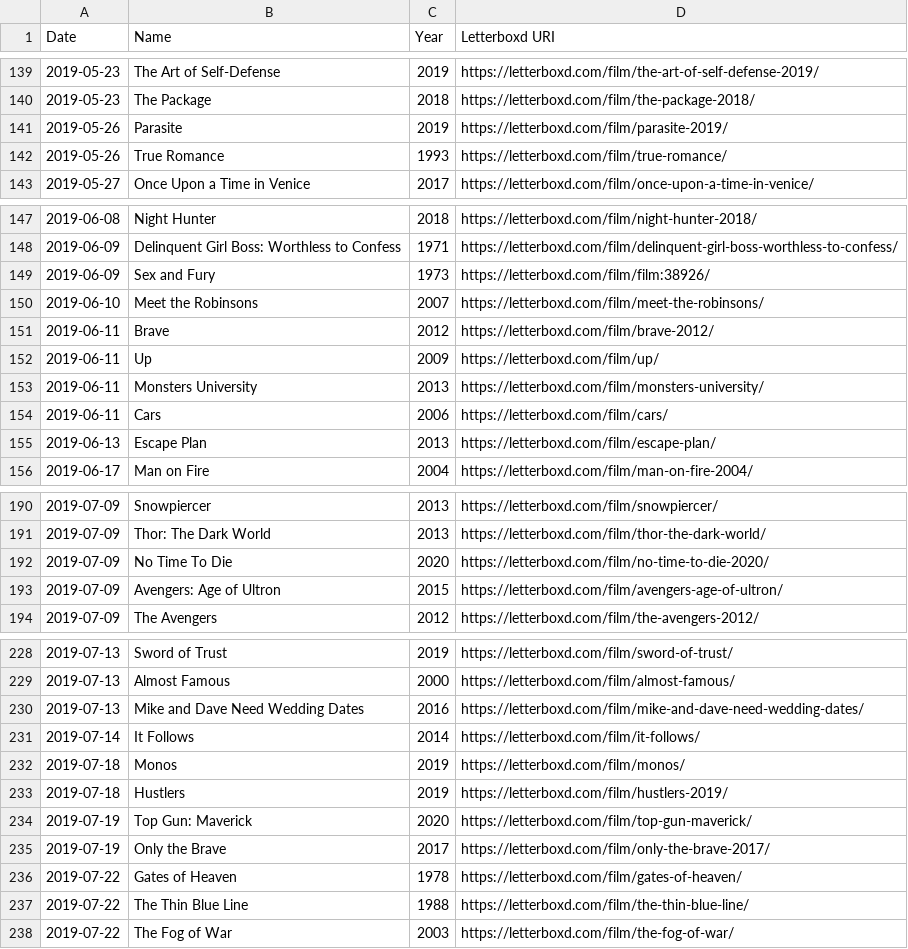
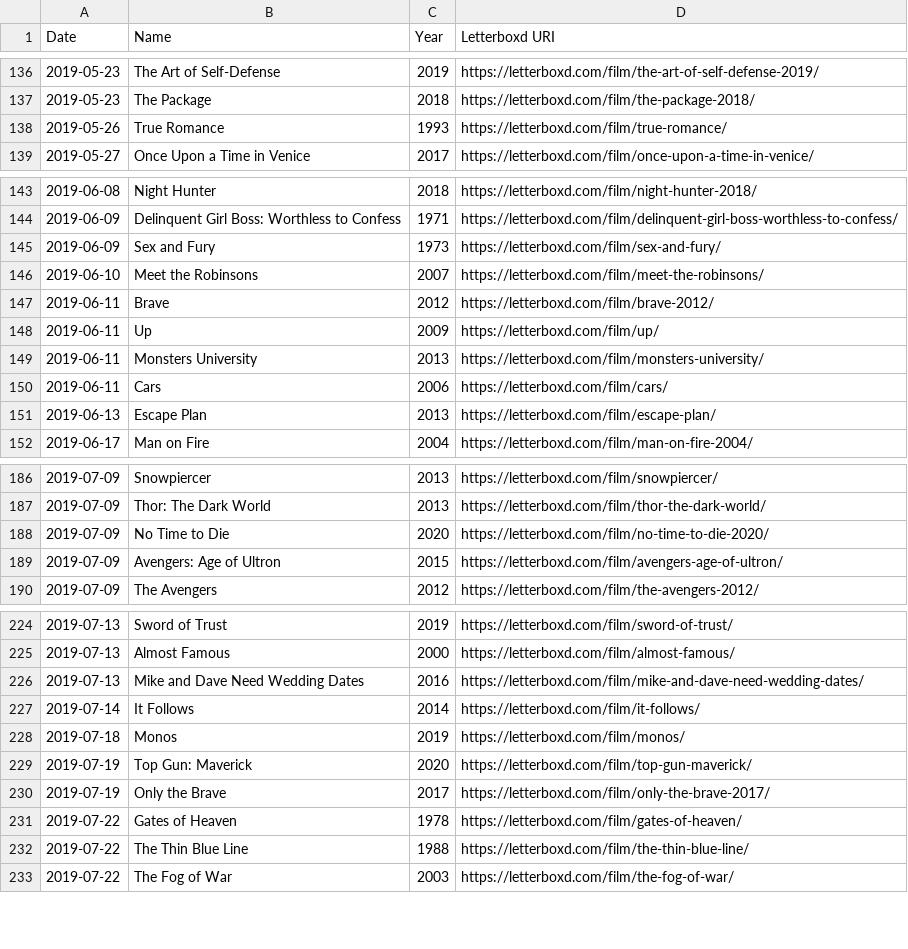
Before and after one commit to forrestdiamond/letterboxd, a CSV file: data/watchlist.csv, drawn as a sheet; only a part is shown, gaps mark what is left out; the diff covers the shown part only.

```diff
--- a/data/watchlist.csv
+++ b/data/watchlist.csv
@@ -140,3 +137,2 @@ Date,Name,Year,Letterboxd URI
 2019-05-23,The Package,2018,https://letterboxd.com/film/the-package-2018/
-2019-05-26,Parasite,2019,https://letterboxd.com/film/parasite-2019/
 2019-05-26,True Romance,1993,https://letterboxd.com/film/true-romance/
@@ -148,3 +144,3 @@ Date,Name,Year,Letterboxd URI
 2019-06-09,Delinquent Girl Boss: Worthless to Confess,1971,https://letterboxd.com/film/delinquent-girl-boss-worthless-to-confess/
-2019-06-09,Sex and Fury,1973,https://letterboxd.com/film/film:38926/
+2019-06-09,Sex and Fury,1973,https://letterboxd.com/film/sex-and-fury/
 2019-06-10,Meet the Robinsons,2007,https://letterboxd.com/film/meet-the-robinsons/
@@ -191,3 +187,3 @@ Date,Name,Year,Letterboxd URI
 2019-07-09,Thor: The Dark World,2013,https://letterboxd.com/film/thor-the-dark-world/
-2019-07-09,No Time To Die,2020,https://letterboxd.com/film/no-time-to-die-2020/
+2019-07-09,No Time to Die,2020,https://letterboxd.com/film/no-time-to-die-2020/
 2019-07-09,Avengers: Age of Ultron,2015,https://letterboxd.com/film/avengers-age-of-ultron/
@@ -232,3 +228,2 @@ Date,Name,Year,Letterboxd URI
 2019-07-18,Monos,2019,https://letterboxd.com/film/monos/
-2019-07-18,Hustlers,2019,https://letterboxd.com/film/hustlers-2019/
 2019-07-19,Top Gun: Maverick,2020,https://letterboxd.com/film/top-gun-maverick/
```
Also changed, not shown: 9 added rows and 4 removed rows elsewhere in this file, data/diary.csv, data/ratings.csv, 5 other files.
